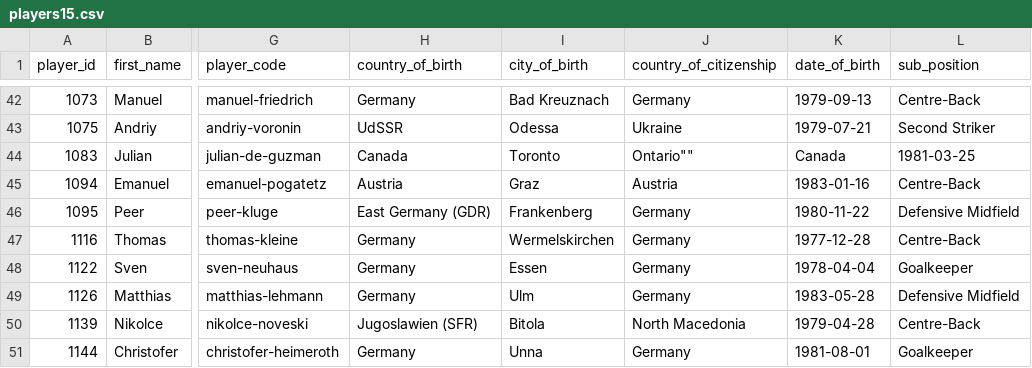
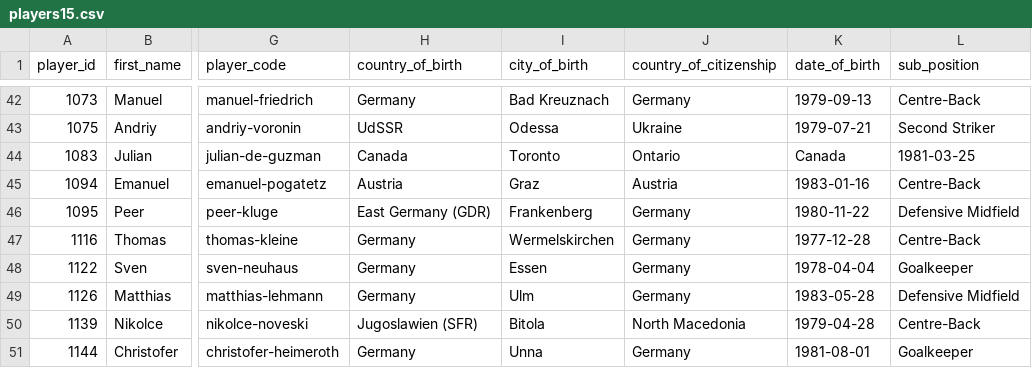
Before and after one commit to Gilmanalfathir/Semantik-Web-FP, a CSV file: players15.csv, drawn as a sheet; only a part is shown, gaps mark what is left out; the diff names each change by its address in the sheet, - before the commit and + after, or states it on an @@ line.

Commit message:
Update players15.csv

```diff
--- a/players15.csv
+++ b/players15.csv
-J44 (country_of_citizenship): Ontario""
+J44 (country_of_citizenship): Ontario
```
